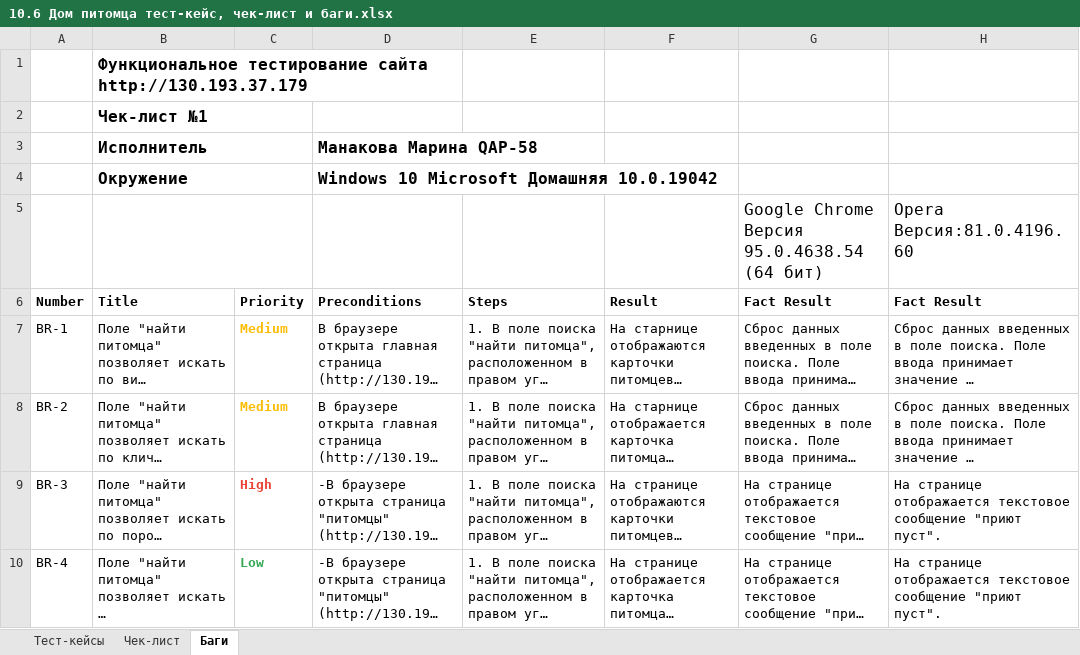
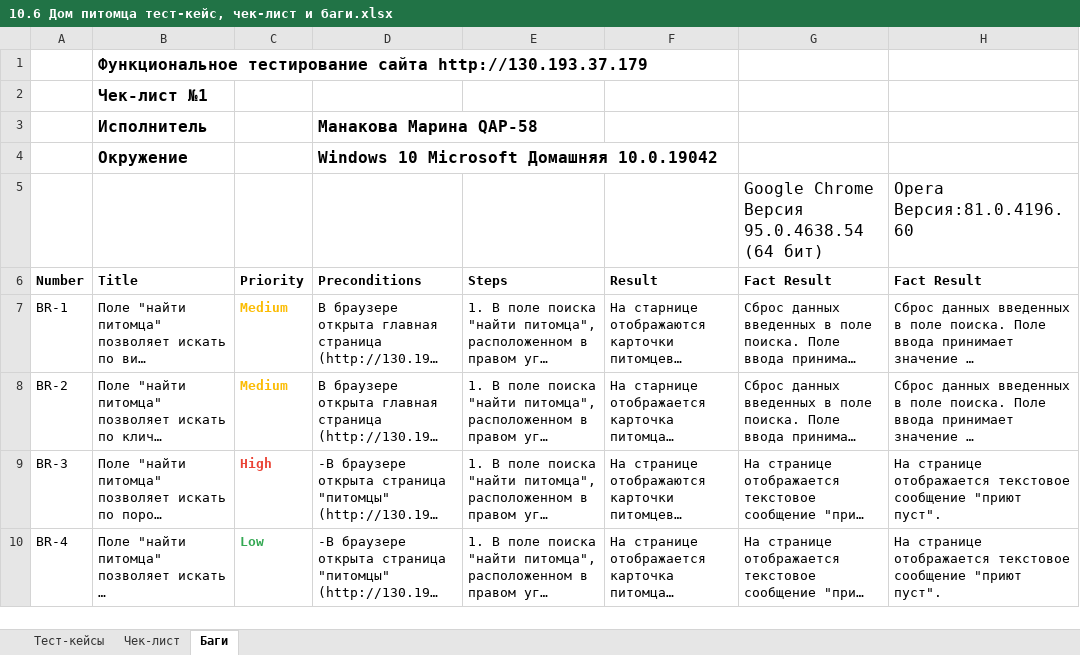
Before and after one commit to marimanako/Pet-House, an Excel workbook: 10.6 Дом питомца тест-кейс, чек-лист и баги.xlsx, sheet Баги, drawn as a sheet; only a part is shown; long unchanged cells end in …; values as stored, in another font and other column widths than the file's, no borders; conditional formats not drawn; the diff names each change by its address in the sheet, - before the commit and + after, or states it on an @@ line.

```diff
--- a/10.6 Дом питомца тест-кейс, чек-лист и баги.xlsx (sheet Баги)
+++ b/10.6 Дом питомца тест-кейс, чек-лист и баги.xlsx (sheet Баги)
-B1:D1 merged
-B2:C2 merged
-B3:C3 merged
-B4:C4 merged
-B5:C5 merged
```
Also changed, not shown: sheet Чек-лист.
